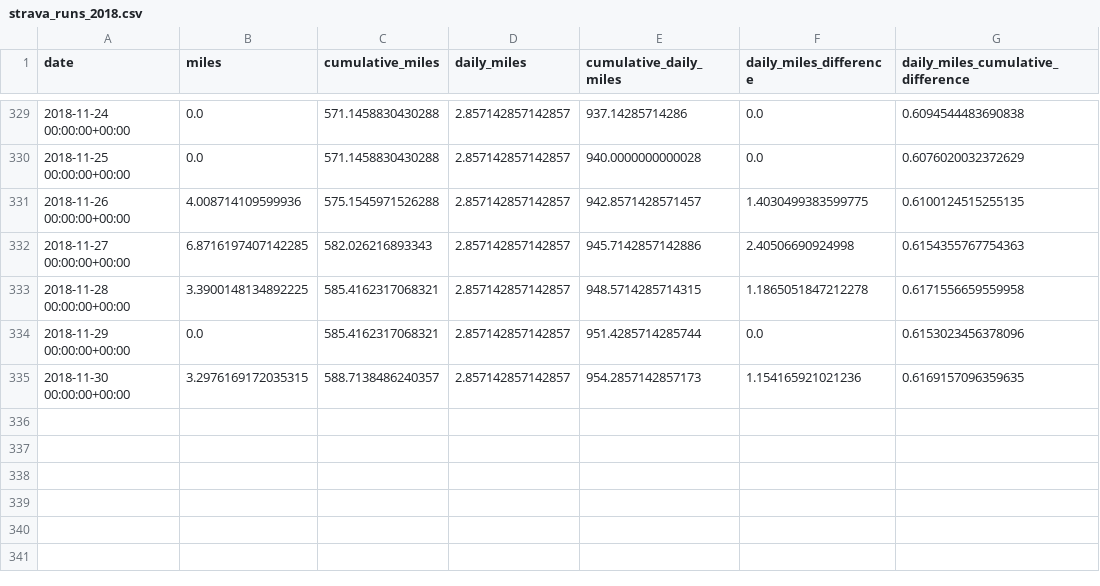
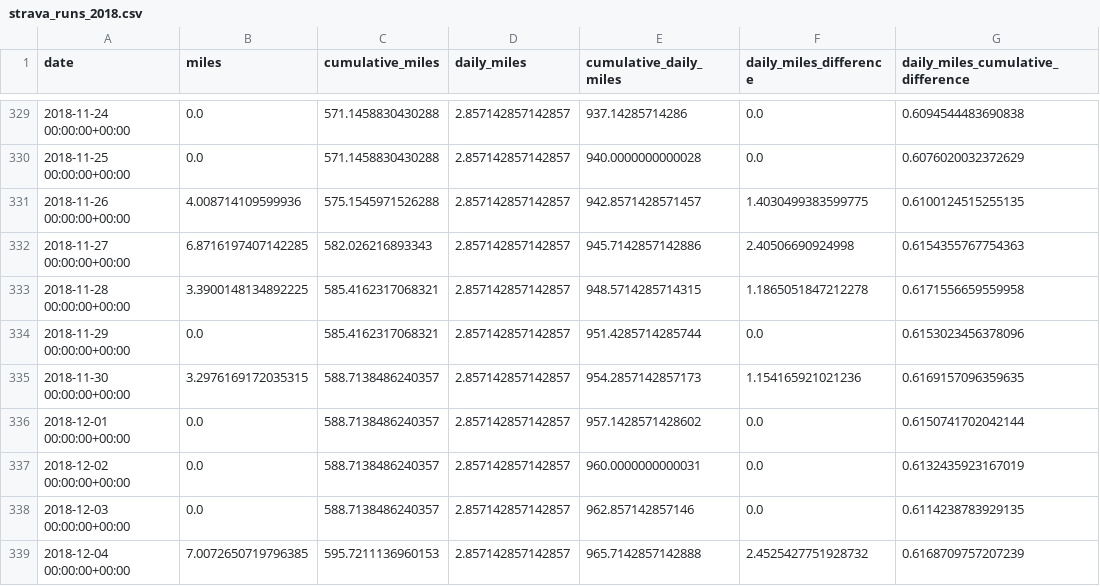
Before and after one commit to johnkbyrne/one-thousand-miles, a CSV file: strava_runs_2018.csv, drawn as a sheet; only a part is shown, gaps mark what is left out.

```diff
--- a/strava_runs_2018.csv
+++ b/strava_runs_2018.csv
@@ -335 +335,5 @@ date,miles,cumulative_miles,daily_miles,cumulative_daily_miles,daily_miles_diffe
 2018-11-30 00:00:00+00:00,3.2976169172035315,588.7138486240357,2.857142857142857,954.2857142857173,1.154165921021236,0.6169157096359635
+2018-12-01 00:00:00+00:00,0.0,588.7138486240357,2.857142857142857,957.1428571428602,0.0,0.6150741702042144
+2018-12-02 00:00:00+00:00,0.0,588.7138486240357,2.857142857142857,960.0000000000031,0.0,0.6132435923167019
+2018-12-03 00:00:00+00:00,0.0,588.7138486240357,2.857142857142857,962.857142857146,0.0,0.6114238783929135
+2018-12-04 00:00:00+00:00,7.0072650719796385,595.7211136960153,2.857142857142857,965.7142857142888,2.4525427751928732,0.6168709757207239
```
Also changed, not shown: 15 other files.
